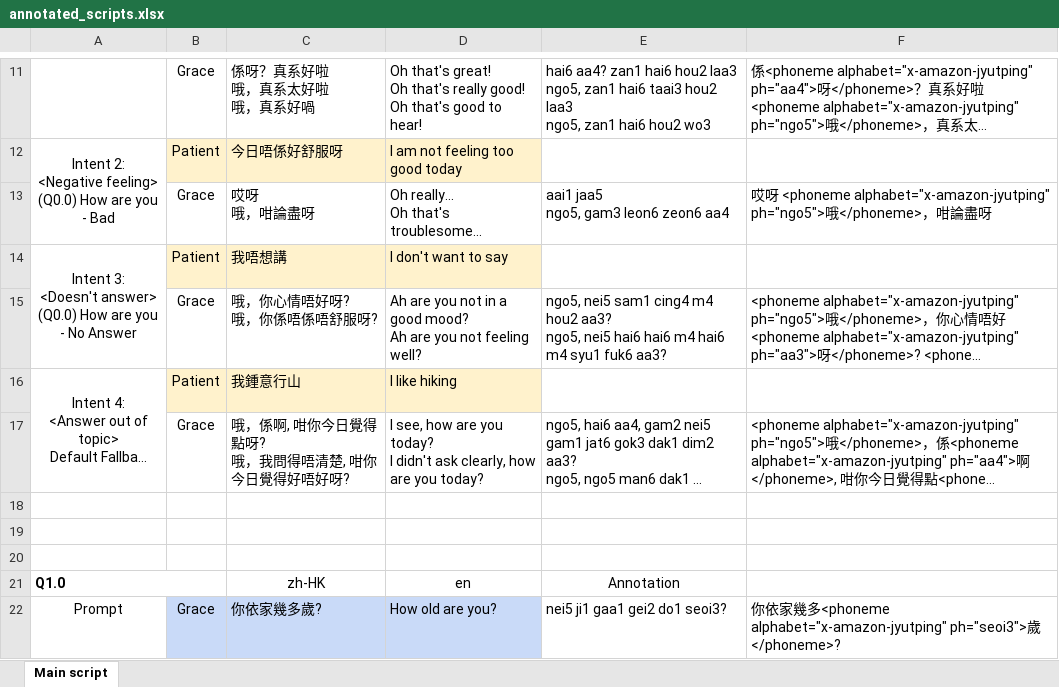
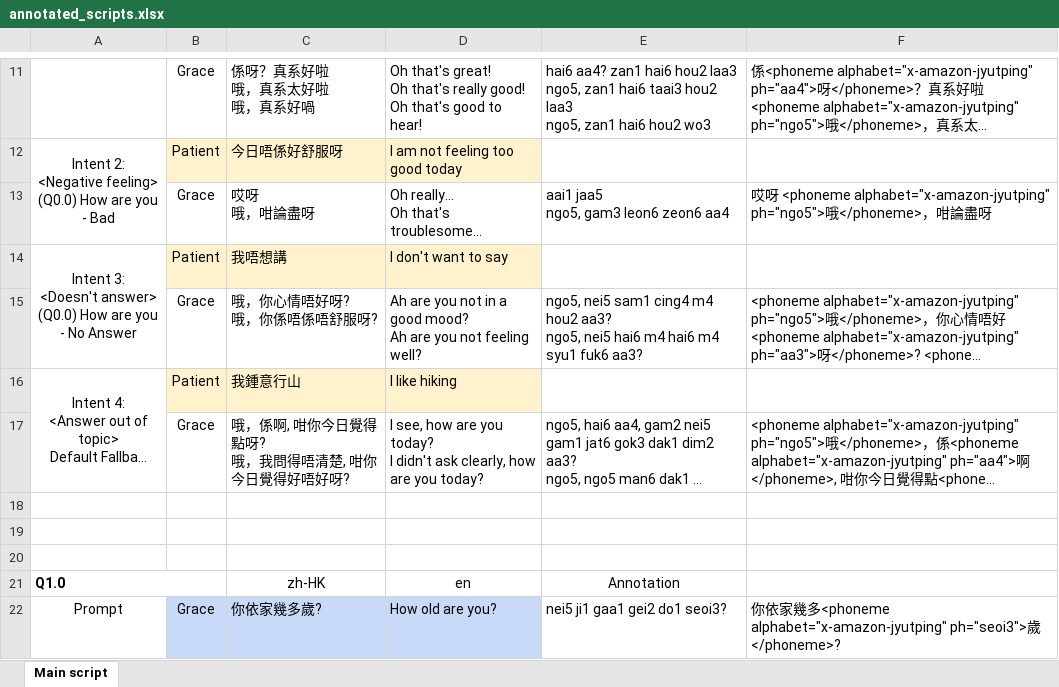
Before and after one commit to Dingdong-LIU/Grace_TurnManager, an Excel workbook: data/annotated_scripts.xlsx, sheet Main script, drawn as a sheet; only a part is shown, gaps mark what is left out; long unchanged cells end in …; values as stored, in another font and other column widths than the file's, no borders; charts and pictures not drawn; the diff names each change by its address in the sheet, - before the commit and + after, or states it on an @@ line.

```diff
--- a/data/annotated_scripts.xlsx (sheet Main script)
+++ b/data/annotated_scripts.xlsx (sheet Main script)
-E15: …nei5 hai6 hai6 m4 hai6…
+E15: …nei5 hai6 m4 hai6…
```
Also changed, not shown: 3 other files.
